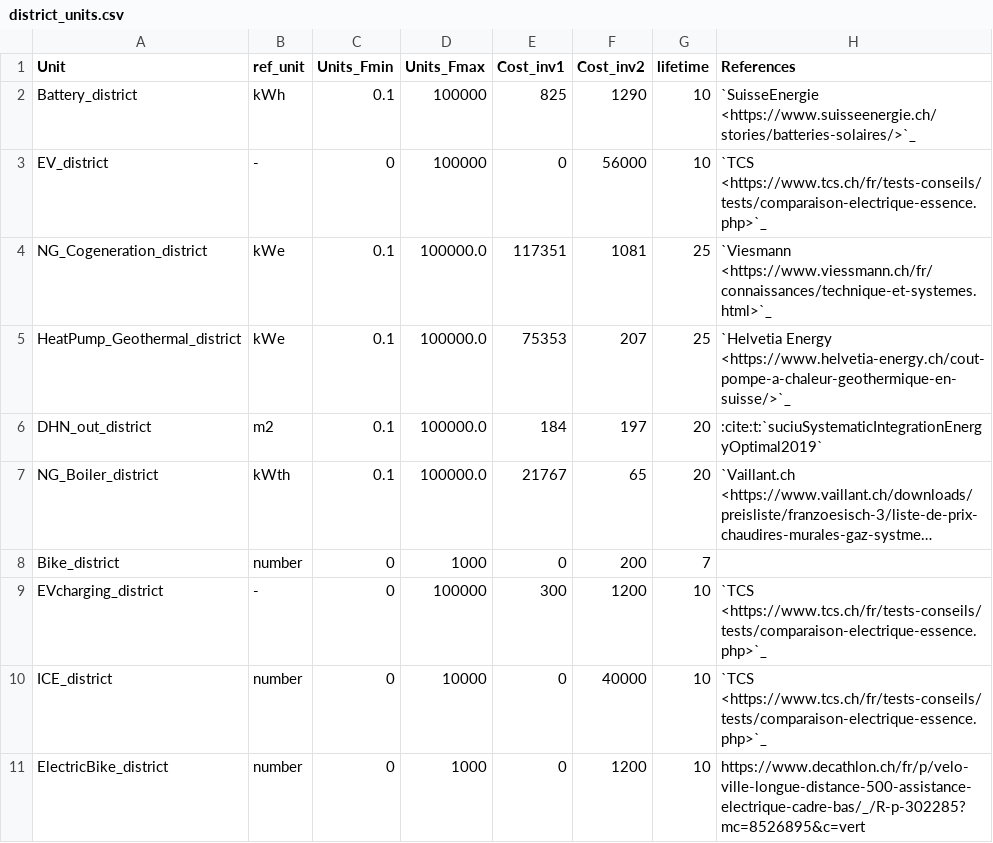
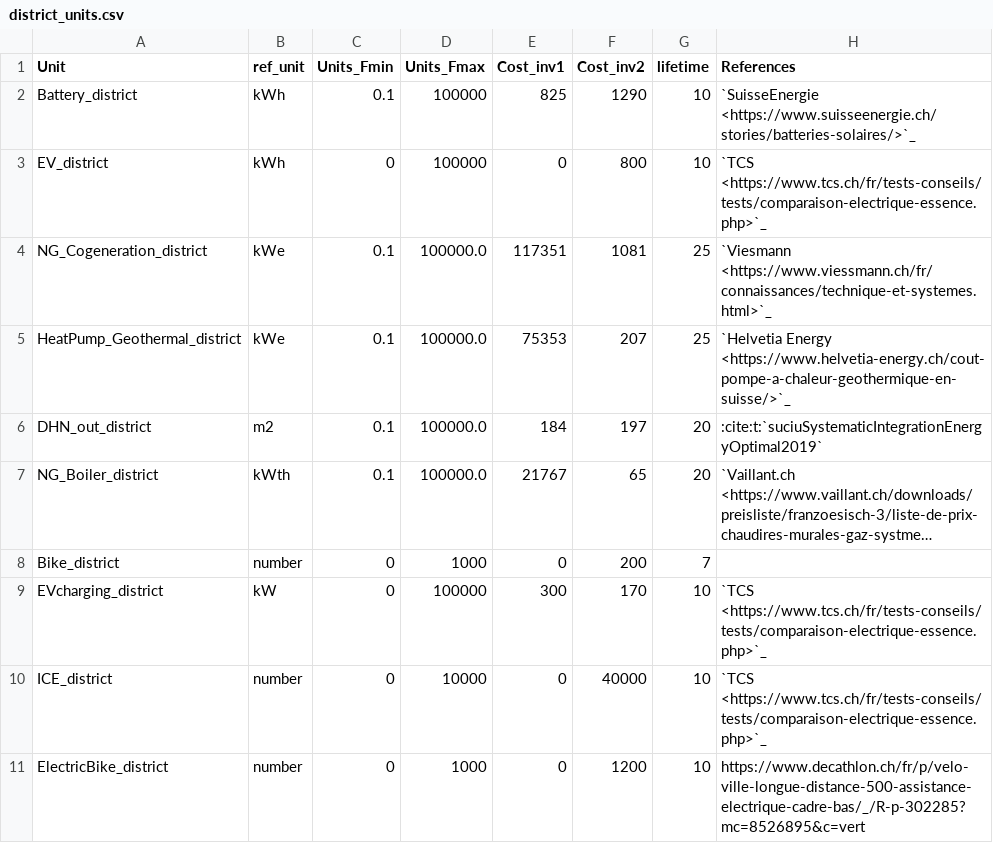
Before and after one commit to IPESE/REHO, a CSV file: reho/data/infrastructure/district_units.csv, drawn as a sheet; only a part is shown; long unchanged cells end in …; the diff names each change by its address in the sheet, - before the commit and + after, or states it on an @@ line.

Commit message:
corrected parameters values : EV cinv2 and maxmins shares

```diff
--- a/reho/data/infrastructure/district_units.csv
+++ b/reho/data/infrastructure/district_units.csv
-B3 (ref_unit): -
+B3 (ref_unit): kWh
-F3 (Cost_inv2): 56000
+F3 (Cost_inv2): 800
-B9 (ref_unit): -
+B9 (ref_unit): kW
-F9 (Cost_inv2): 1200
+F9 (Cost_inv2): 170
```
Also changed, not shown: 4 other files.
